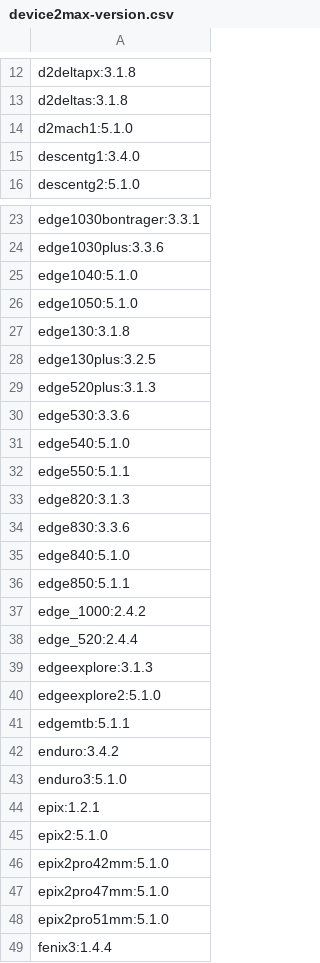
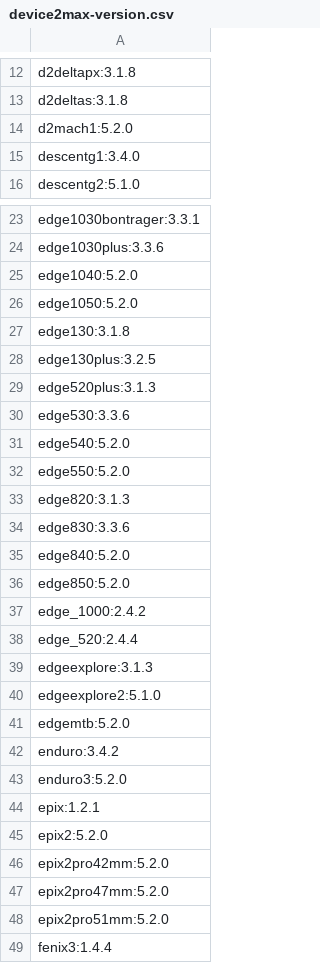
Before and after one commit to flocsy/garmin-dev-tools, a CSV file: csv/device2max-version.csv, drawn as a sheet; only a part is shown, gaps mark what is left out; the diff covers the shown part only.

```diff
--- a/csv/device2max-version.csv
+++ b/csv/device2max-version.csv
@@ -13,3 +13,3 @@ d2deltapx:3.1.8
 d2deltas:3.1.8
-d2mach1:5.1.0
+d2mach1:5.2.0
 descentg1:3.4.0
@@ -24,4 +24,4 @@ edge1030bontrager:3.3.1
 edge1030plus:3.3.6
-edge1040:5.1.0
-edge1050:5.1.0
+edge1040:5.2.0
+edge1050:5.2.0
 edge130:3.1.8
@@ -30,8 +30,8 @@ edge520plus:3.1.3
 edge530:3.3.6
-edge540:5.1.0
-edge550:5.1.1
+edge540:5.2.0
+edge550:5.2.0
 edge820:3.1.3
 edge830:3.3.6
-edge840:5.1.0
-edge850:5.1.1
+edge840:5.2.0
+edge850:5.2.0
 edge_1000:2.4.2
@@ -40,10 +40,10 @@ edgeexplore:3.1.3
 edgeexplore2:5.1.0
-edgemtb:5.1.1
+edgemtb:5.2.0
 enduro:3.4.2
-enduro3:5.1.0
+enduro3:5.2.0
 epix:1.2.1
-epix2:5.1.0
-epix2pro42mm:5.1.0
-epix2pro47mm:5.1.0
-epix2pro51mm:5.1.0
+epix2:5.2.0
+epix2pro42mm:5.2.0
+epix2pro47mm:5.2.0
+epix2pro51mm:5.2.0
 fenix3:1.4.4
```
Also changed, not shown: 36 edited cells elsewhere in this file, csv/device2all-versions.csv, csv/max-version2devices.csv, 1 other file.
